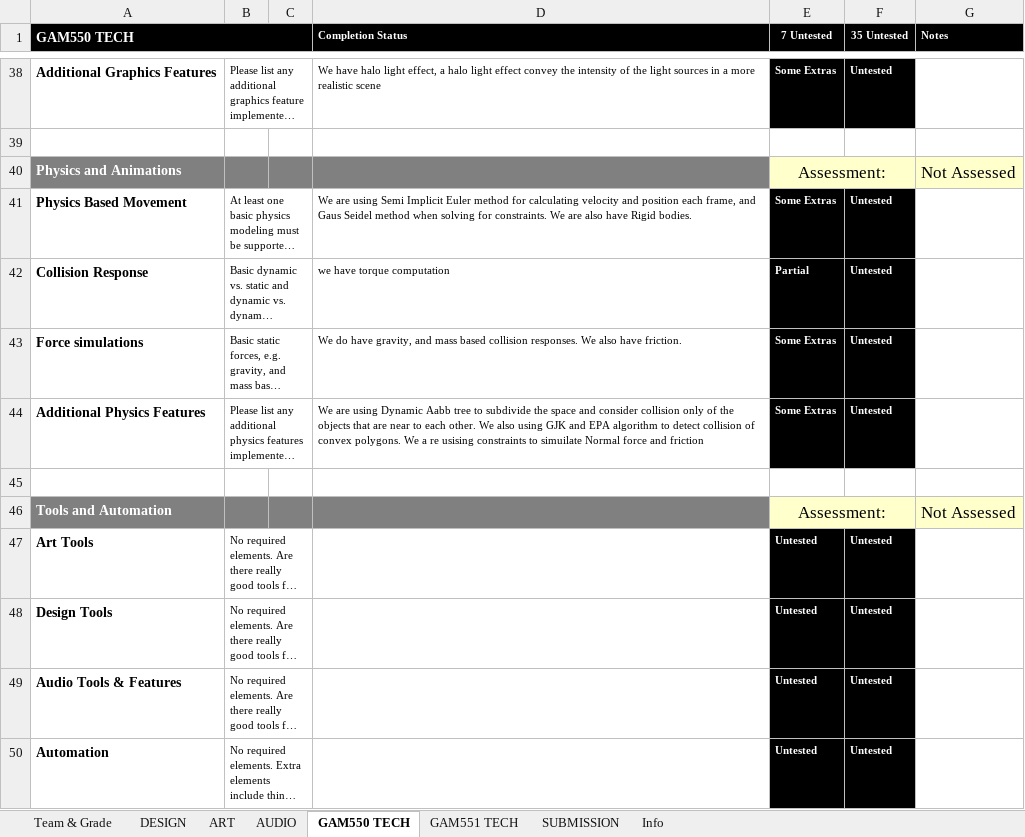
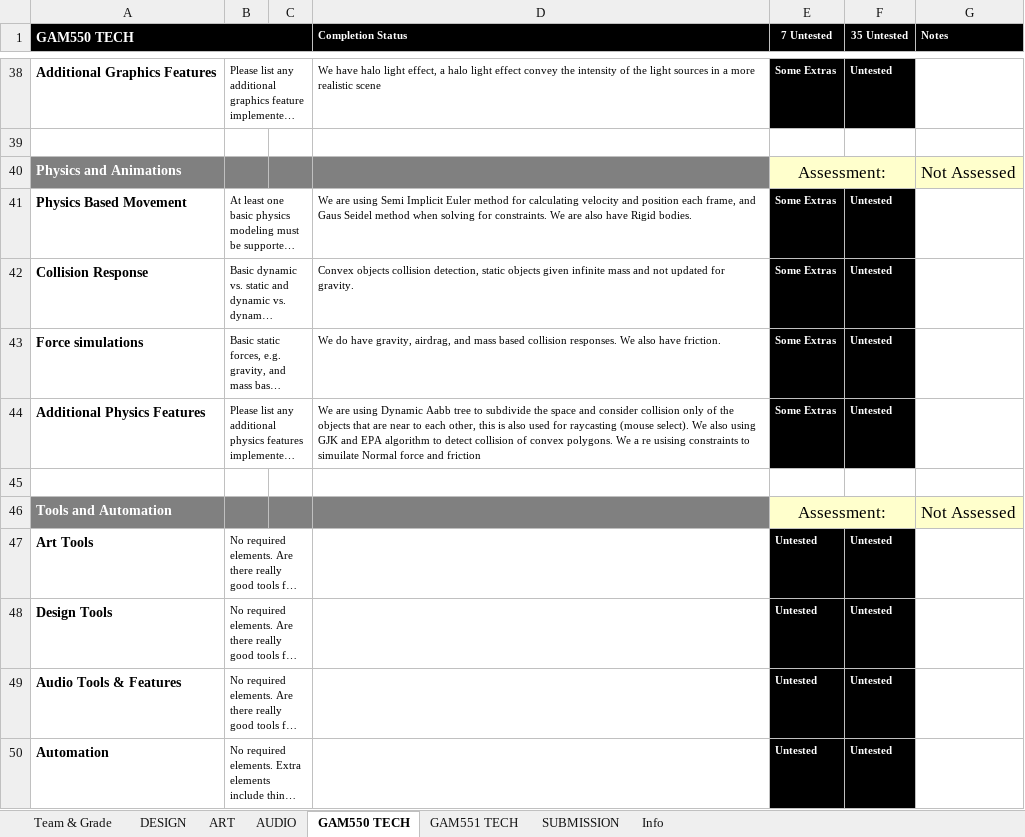
Before and after one commit to ramzimort/CantEscapeGames, an Excel workbook: GAM550 Game Engine Rubric.xlsx, sheet GAM550 TECH, drawn as a sheet; only a part is shown, gaps mark what is left out; long unchanged cells end in …; values as stored, in another font and other column widths than the file's, no borders; conditional formats not drawn; the diff names each change by its address in the sheet, - before the commit and + after, or states it on an @@ line.

Commit message:
Rubric updated for physics tab

```diff
--- a/GAM550 Game Engine Rubric.xlsx (sheet GAM550 TECH)
+++ b/GAM550 Game Engine Rubric.xlsx (sheet GAM550 TECH)
-D42 (Completion Status): we have torque computation
+D42 (Completion Status): Convex objects collision detection, static objects given infinite mass and not updated for gravity.
-E42 (7 Untested): Partial
+E42 (7 Untested): Some Extras
-D43 (Completion Status): …have gravity, and mass…
+D43 (Completion Status): …have gravity, airdrag, and mass…
-D44 (Completion Status): …to each other. We also…
+D44 (Completion Status): …to each other, this is also used for raycasting (mouse select). We also…
```
